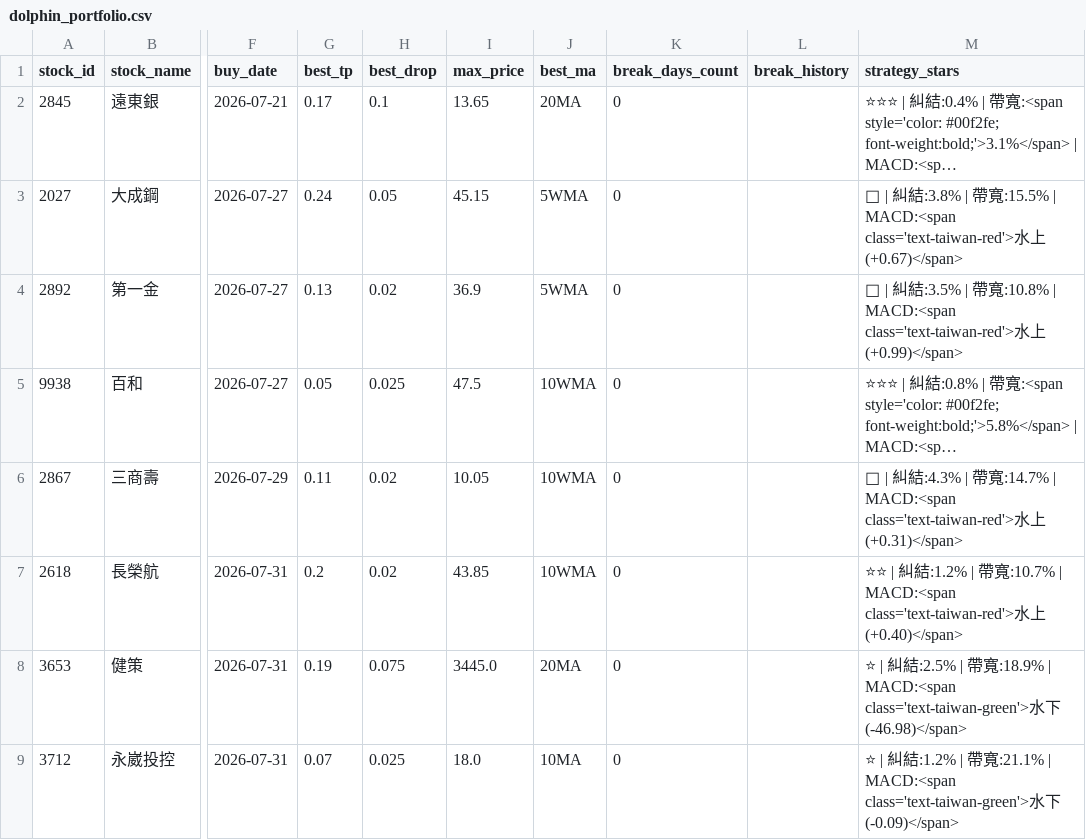
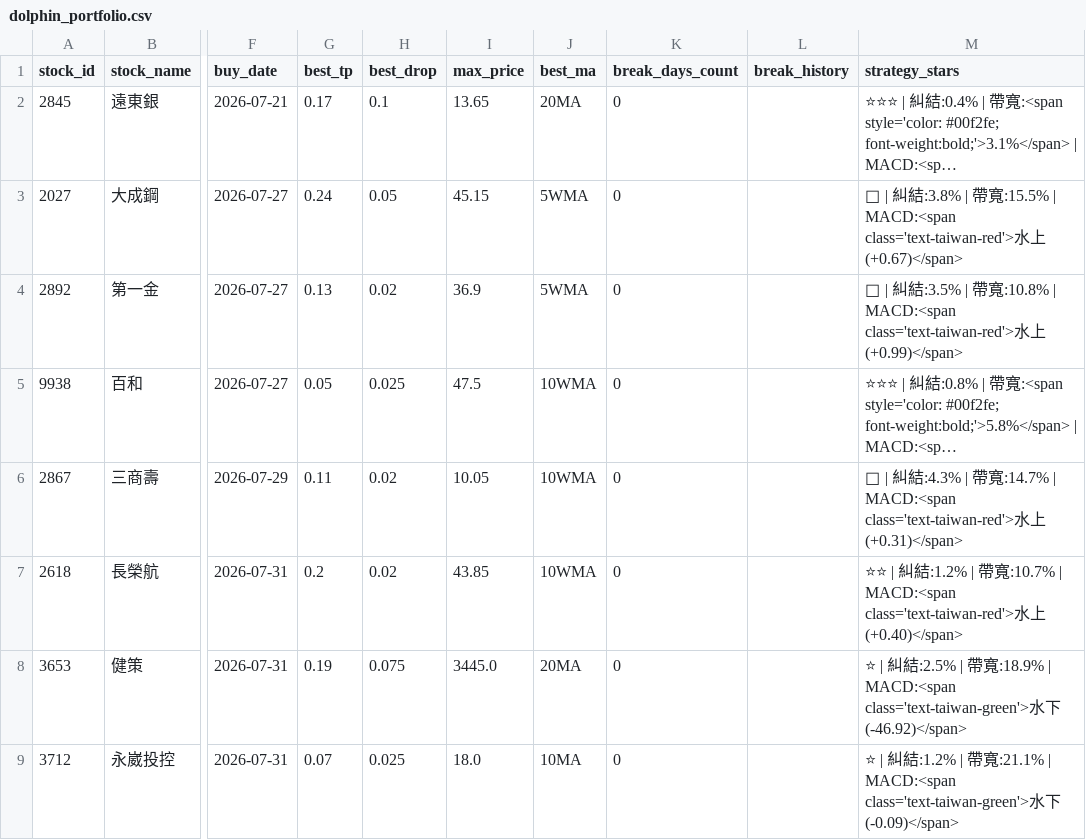
Before and after one commit to chunyulaie/my-dolphin-radar, a CSV file: dolphin_portfolio.csv, drawn as a sheet; only a part is shown, gaps mark what is left out; long unchanged cells end in …; the diff names each change by its address in the sheet, - before the commit and + after, or states it on an @@ line.

```diff
--- a/dolphin_portfolio.csv
+++ b/dolphin_portfolio.csv
-M8 (strategy_stars): …水下(-46.98)</span>
+M8 (strategy_stars): …水下(-46.92)</span>
```
Also changed, not shown: dolphin_optimizer_details.csv, 1 other file.
